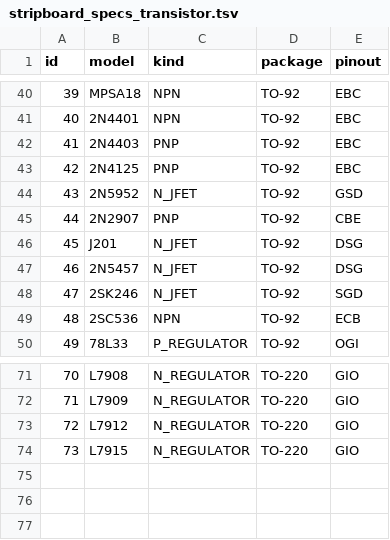
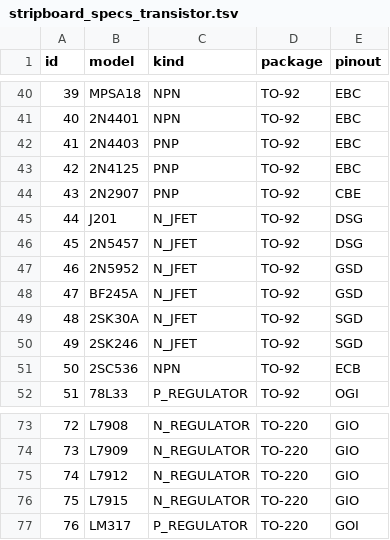
Before and after one commit to dvhx/stripboard2schematic, a TSV file: data/stripboard_specs_transistor.tsv, drawn as a sheet; only a part is shown, gaps mark what is left out; addresses are those after the commit; the diff names each change by its address in the sheet, - before the commit and + after, or states it on an @@ line.

Commit message:
Updated transistor spec file

```diff
--- a/data/stripboard_specs_transistor.tsv
+++ b/data/stripboard_specs_transistor.tsv
@@ column A (id) renumbered between rows 44 and 76 @@
@@ row 44 moved to row 47: 46 @@
+row 48: 47 | BF245A | N_JFET | TO-92 | GSD
+row 49: 48 | 2SK30A | N_JFET | TO-92 | SGD
+row 77: 76 | LM317 | P_REGULATOR | TO-220 | GOI
```
